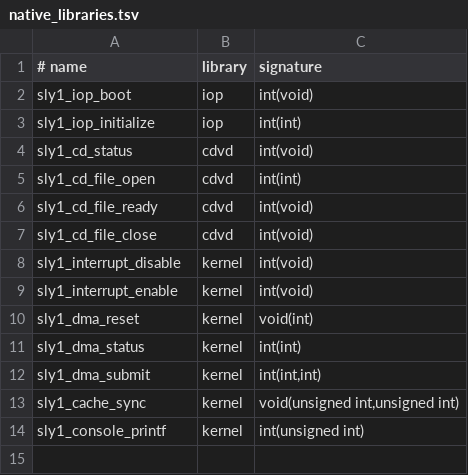
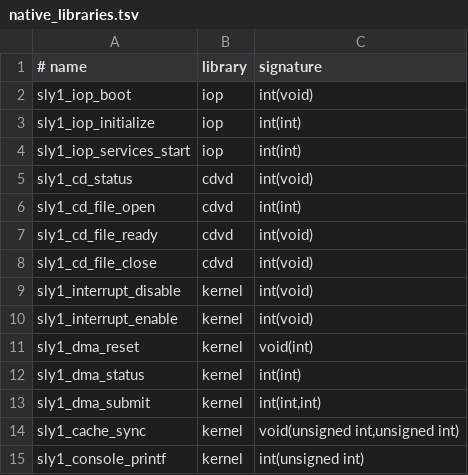
Before and after one commit to OpenThievius/OpenThievius, a TSV file: port/game/sly1-us/native_libraries.tsv, drawn as a sheet; the diff names each change by its address in the sheet, - before the commit and + after, or states it on an @@ line.

```diff
--- a/port/game/sly1-us/native_libraries.tsv
+++ b/port/game/sly1-us/native_libraries.tsv
+row 4: sly1_iop_services_start | iop | int(int)
```
Also changed, not shown: port/game/sly1-us/libraries.tsv, 1 other file.
